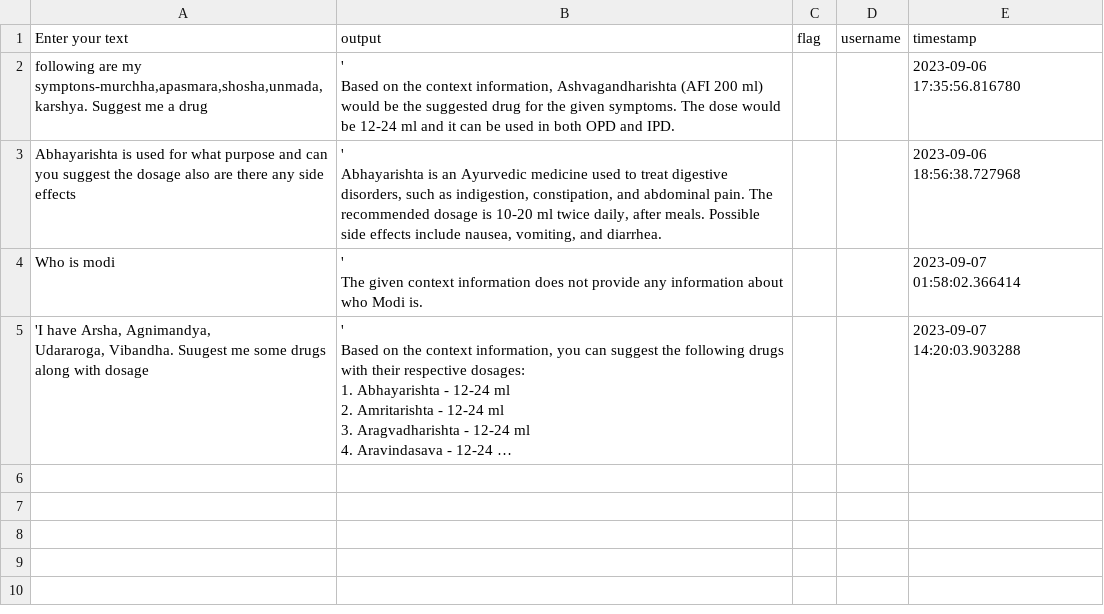
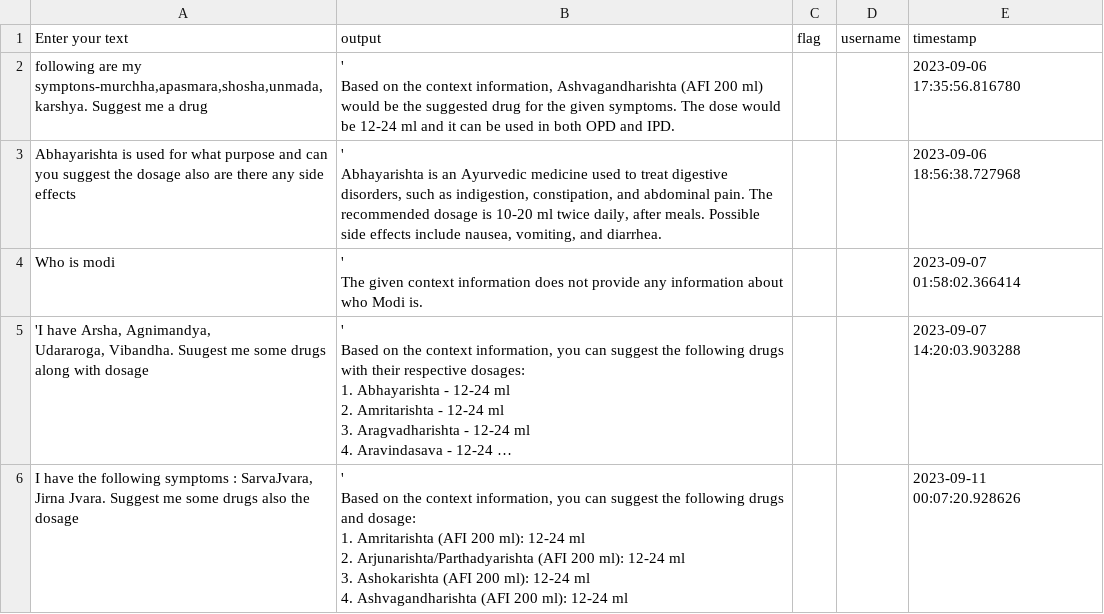
Before and after one commit to atharvadeopujari/DevRishi, a CSV file: flagged/log.csv, drawn as a sheet; long unchanged cells end in …; ↵ is a line break in a cell; the diff names each change by its address in the sheet, - before the commit and + after, or states it on an @@ line.

```diff
--- a/flagged/log.csv
+++ b/flagged/log.csv
+row 6: I have the following symptoms : SarvaJvara, Jirna Jvara. Suggest me some drugs also the dosage | ' ↵ Based on the context information, you can suggest the following drugs and dosage: ↵ 1. Amritarishta (AFI 200 ml): 12-24 ml ↵ 2. Arjunarishta/Parthadyarishta (AFI 200 ml): 12-24 ml ↵ 3. Ashokarishta (AFI 200 ml): 12-24 ml ↵ 4. Ashvagandharishta (AFI 200 ml): 12-24 ml |  |  | 2023-09-11 00:07:20.928626
```
Also changed, not shown: 5 other files.
